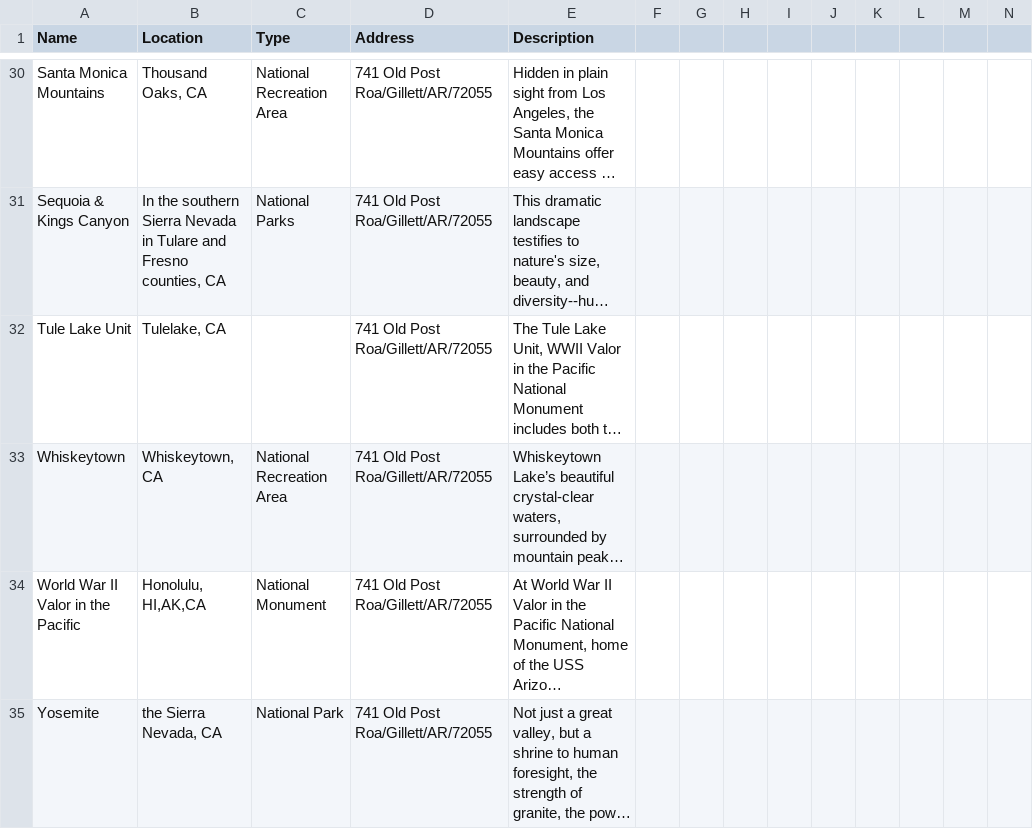
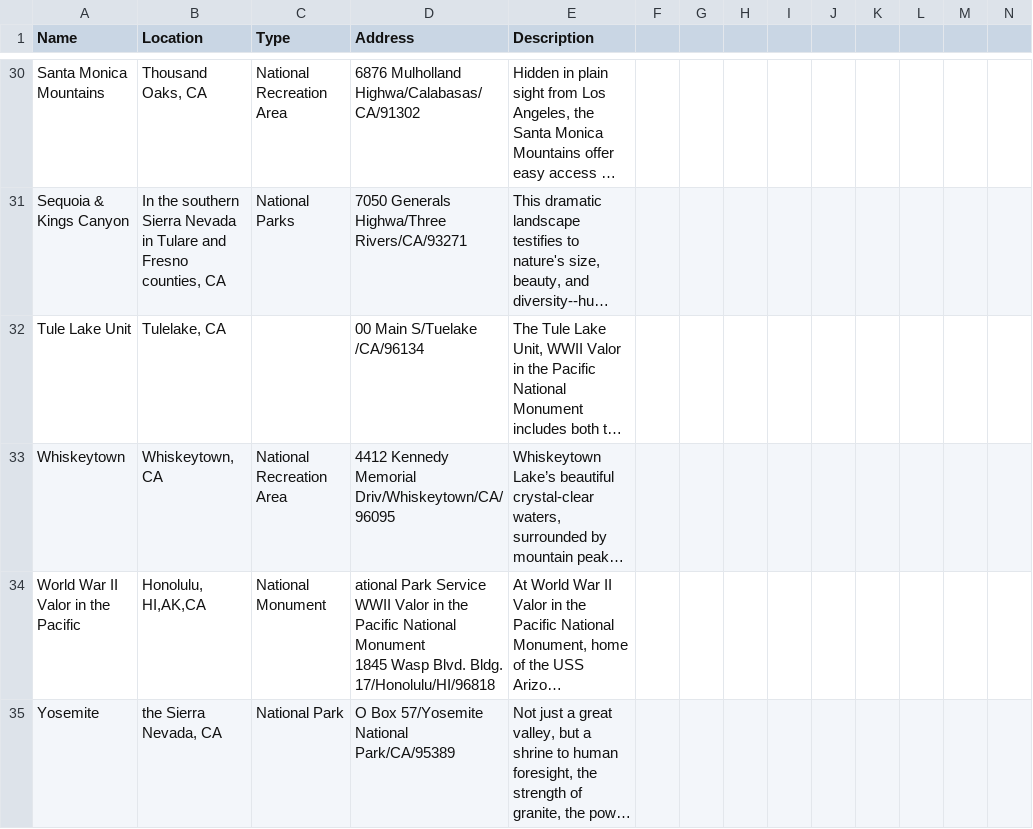
Before and after one commit to Adonais0/SI507-Project3, a CSV file: california.csv, drawn as a sheet; only a part is shown, gaps mark what is left out; long unchanged cells end in …; ↵ is a line break in a cell; the diff covers the shown part only; the diff names each change by its address in the sheet, - before the commit and + after, or states it on an @@ line.

```diff
--- a/california.csv
+++ b/california.csv
-D30 (Address): 741 Old Post Roa/Gillett/AR/72055
+D30 (Address): 6876 Mulholland Highwa/Calabasas/CA/91302
-D31 (Address): 741 Old Post Roa/Gillett/AR/72055
+D31 (Address): 7050 Generals Highwa/Three Rivers/CA/93271
-D32 (Address): 741 Old Post Roa/Gillett/AR/72055
+D32 (Address): 00 Main S/Tuelake /CA/96134
-D33 (Address): 741 Old Post Roa/Gillett/AR/72055
+D33 (Address): 4412 Kennedy Memorial Driv/Whiskeytown/CA/96095
-D34 (Address): 741 Old Post Roa/Gillett/AR/72055
+D34 (Address): ational Park Service ↵ WWII Valor in the Pacific National Monument ↵ 1845 Wasp Blvd. Bldg. 17/Honolulu/HI/96818
-D35 (Address): 741 Old Post Roa/Gillett/AR/72055
+D35 (Address): O Box 57/Yosemite National Park/CA/95389
```
Also changed, not shown: 27 edited cells elsewhere in this file, arkansas.csv, michigan.csv, 2 other files.
